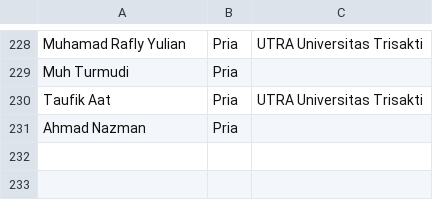
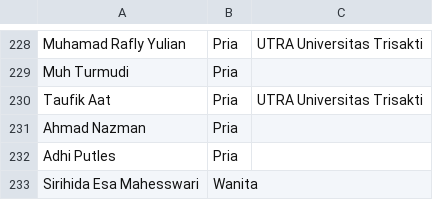
Before and after one commit to smgmountainrace/listpeserta, a CSV file: 2026_funtrail.csv, drawn as a sheet; only a part is shown, gaps mark what is left out; the diff names each change by its address in the sheet, - before the commit and + after, or states it on an @@ line.

Commit message:
Update 2026_funtrail.csv

```diff
--- a/2026_funtrail.csv
+++ b/2026_funtrail.csv
+row 232: Adhi Putles | Pria
+row 233: Sirihida Esa Mahesswari | Wanita
```
